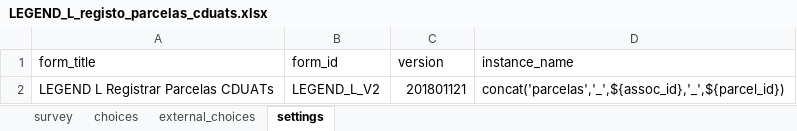
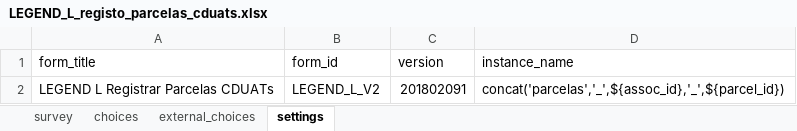
Before and after one commit to TerraFirmaMozambique/legend-odk-forms, an Excel workbook: L_registo_parcelas/LEGEND_L_registo_parcelas_cduats-media/LEGEND_L_registo_parcelas_cduats.xlsx, sheet settings, drawn as a sheet; values as stored, in another font and other column widths than the file's, no borders; the diff names each change by its address in the sheet, - before the commit and + after, or states it on an @@ line.

```diff
--- a/L_registo_parcelas/LEGEND_L_registo_parcelas_cduats-media/LEGEND_L_registo_parcelas_cduats.xlsx (sheet settings)
+++ b/L_registo_parcelas/LEGEND_L_registo_parcelas_cduats-media/LEGEND_L_registo_parcelas_cduats.xlsx (sheet settings)
-C2 (version): 201801121
+C2 (version): 201802091
```
Also changed, not shown: 12 other files.
